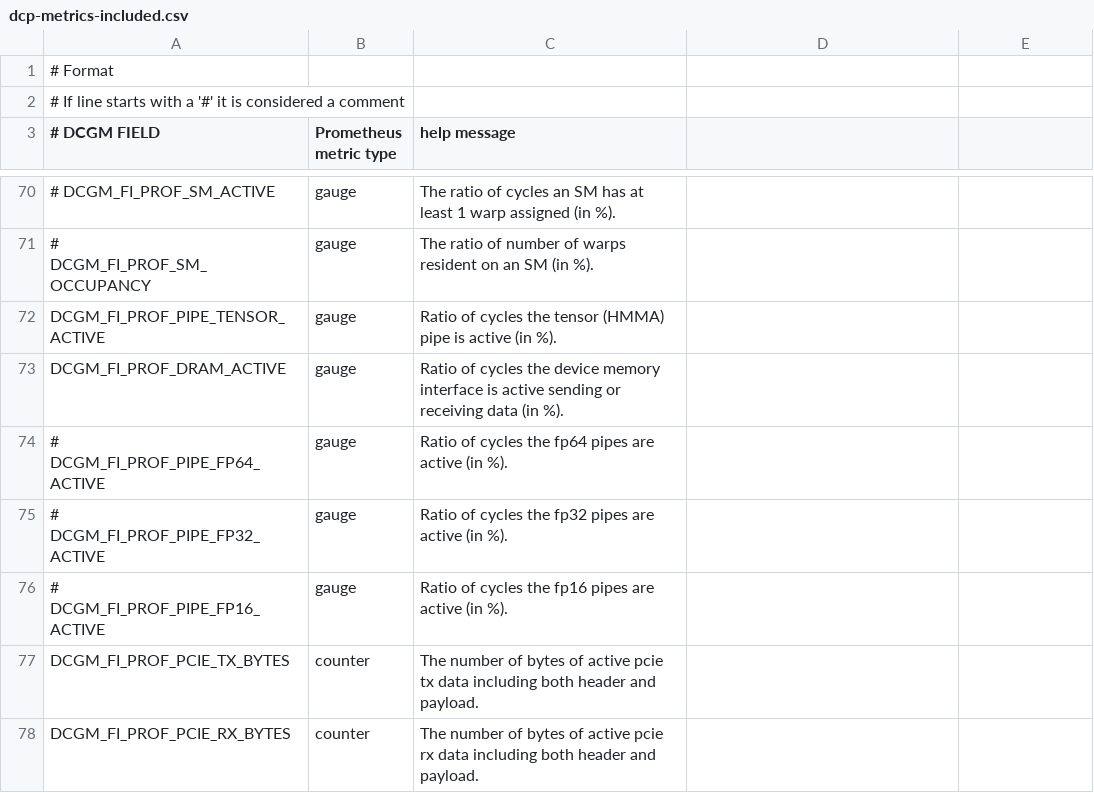
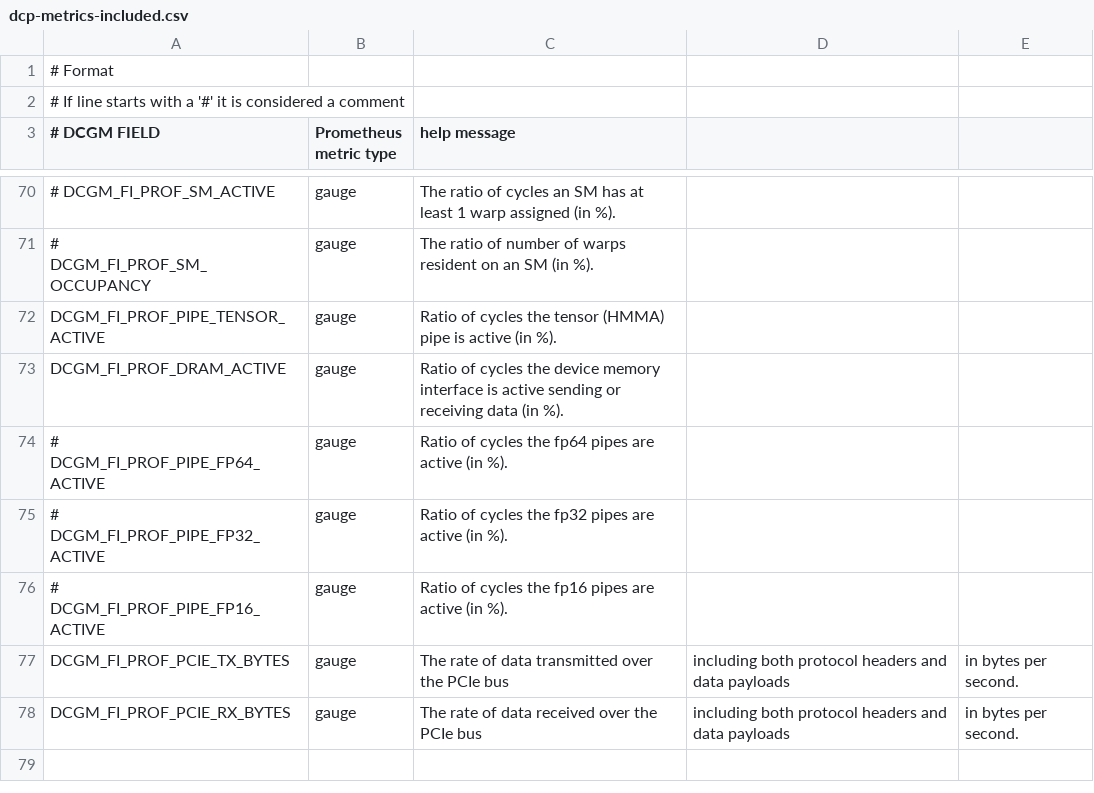
Before and after one commit to NVIDIA/dcgm-exporter, a CSV file: etc/dcp-metrics-included.csv, drawn as a sheet; only a part is shown, gaps mark what is left out.

Commit message:
Fix the type of the PCIE_TX/RX metrics and provide more accurate description.

```diff
--- a/etc/dcp-metrics-included.csv
+++ b/etc/dcp-metrics-included.csv
@@ -76,3 +76,3 @@ DCGM_FI_PROF_DRAM_ACTIVE,        gauge, Ratio of cycles the device memory interf
 # DCGM_FI_PROF_PIPE_FP16_ACTIVE,   gauge, Ratio of cycles the fp16 pipes are active (in %).
-DCGM_FI_PROF_PCIE_TX_BYTES,      counter, The number of bytes of active pcie tx data including both header and payload.
-DCGM_FI_PROF_PCIE_RX_BYTES,      counter, The number of bytes of active pcie rx data including both header and payload.
+DCGM_FI_PROF_PCIE_TX_BYTES,      gauge, The rate of data transmitted over the PCIe bus, including both protocol headers and data payloads, in bytes per second.
+DCGM_FI_PROF_PCIE_RX_BYTES,      gauge, The rate of data received over the PCIe bus, including both protocol headers and data payloads, in bytes per second.
```
